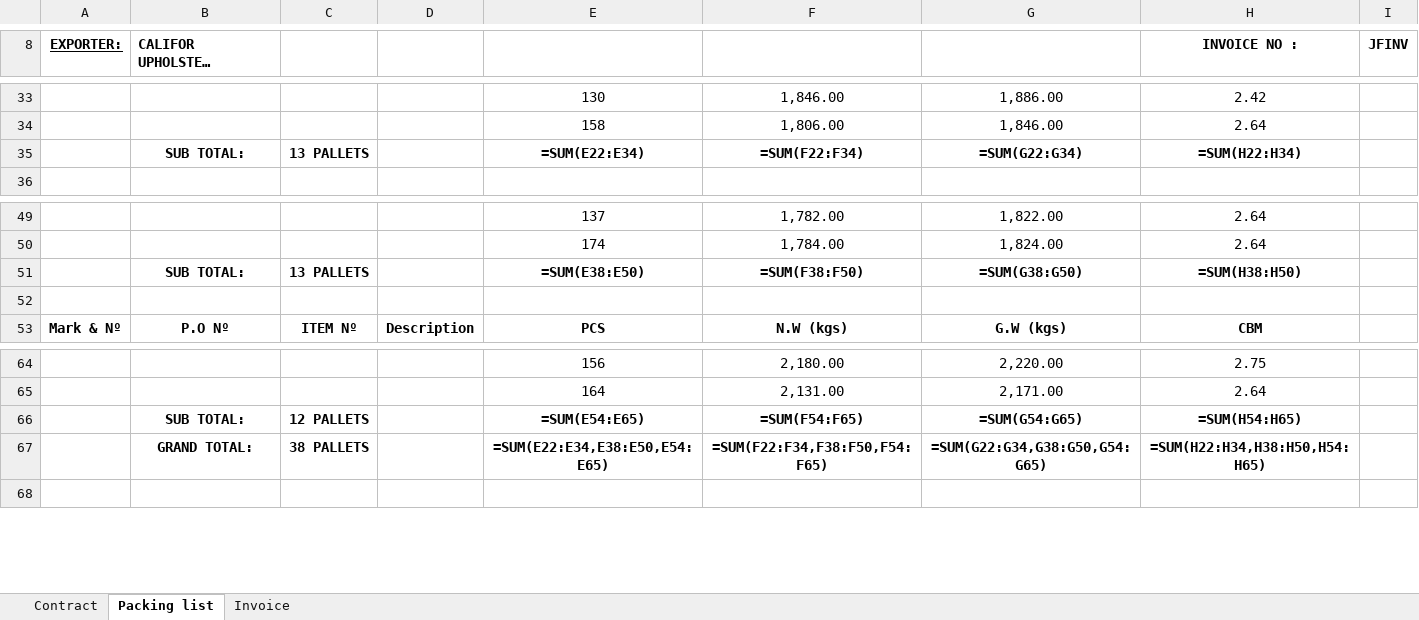
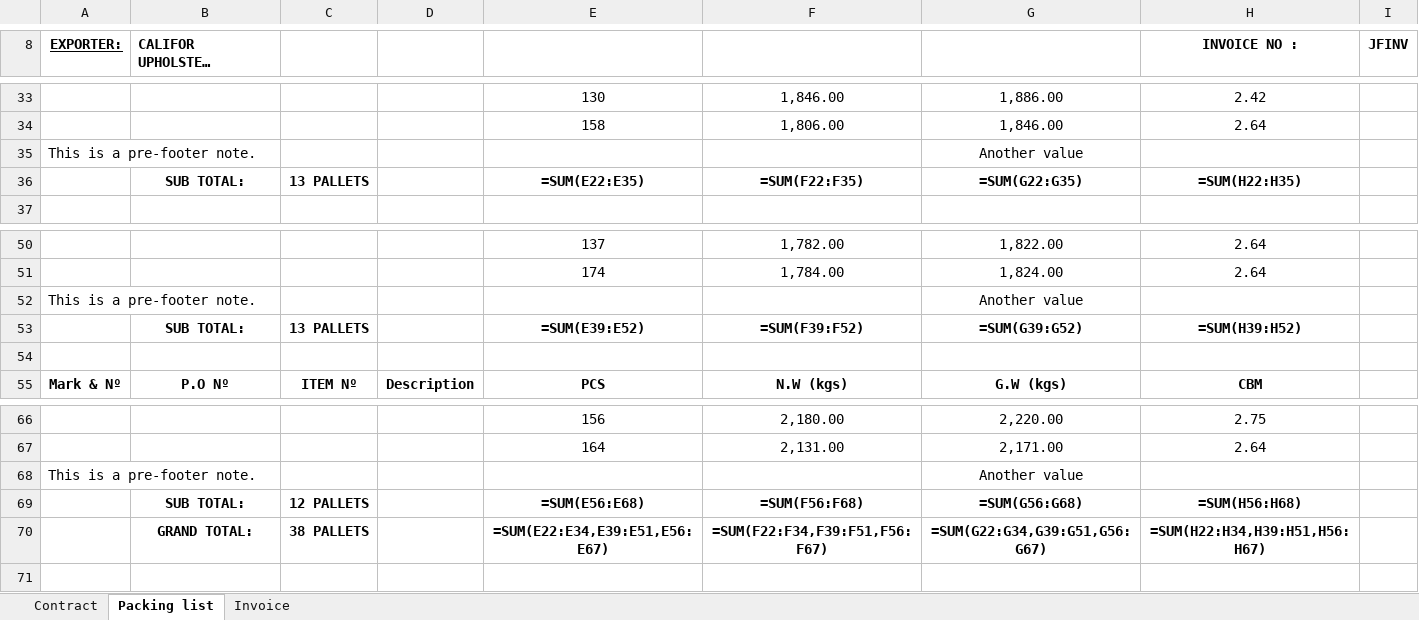
Before and after one commit to GiyoXD/inv_pkl_contract_creation, an Excel workbook: invoice_gen/result.xlsx, sheet Packing list, drawn as a sheet; only a part is shown, gaps mark what is left out; long unchanged cells end in …; values as stored, in another font and other column widths than the file's, no borders; formulas without a stored value are shown as written; charts and pictures and conditional formats not drawn; addresses are those after the commit; the diff names each change by its address in the sheet, - before the commit and + after, or states it on an @@ line.

```diff
--- a/invoice_gen/result.xlsx (sheet Packing list)
+++ b/invoice_gen/result.xlsx (sheet Packing list)
+row 35: This is a pre-footer note. |  |  |  |  |  | Another value
-E36: =SUM(E22:E34)
+E36: =SUM(E22:E35)
-F36: =SUM(F22:F34)
+F36: =SUM(F22:F35)
-G36: =SUM(G22:G34)
+G36: =SUM(G22:G35)
-H36 (INVOICE NO :): =SUM(H22:H34)
+H36 (INVOICE NO :): =SUM(H22:H35)
+row 52: This is a pre-footer note. |  |  |  |  |  | Another value
-E53: =SUM(E38:E50)
+E53: =SUM(E39:E52)
-F53: =SUM(F38:F50)
+F53: =SUM(F39:F52)
-G53: =SUM(G38:G50)
+G53: =SUM(G39:G52)
-H53 (INVOICE NO :): =SUM(H38:H50)
+H53 (INVOICE NO :): =SUM(H39:H52)
+row 68: This is a pre-footer note. |  |  |  |  |  | Another value
-E69: =SUM(E54:E65)
+E69: =SUM(E56:E68)
-F69: =SUM(F54:F65)
+F69: =SUM(F56:F68)
-G69: =SUM(G54:G65)
+G69: =SUM(G56:G68)
-H69 (INVOICE NO :): =SUM(H54:H65)
+H69 (INVOICE NO :): =SUM(H56:H68)
-E70: =SUM(E22:E34,E38:E50,E54:E65)
+E70: =SUM(E22:E34,E39:E51,E56:E67)
-F70: =SUM(F22:F34,F38:F50,F54:F65)
+F70: =SUM(F22:F34,F39:F51,F56:F67)
-G70: =SUM(G22:G34,G38:G50,G54:G65)
+G70: =SUM(G22:G34,G39:G51,G56:G67)
-H70 (INVOICE NO :): =SUM(H22:H34,H38:H50,H54:H65)
+H70 (INVOICE NO :): =SUM(H22:H34,H39:H51,H56:H67)
```
Also changed, not shown: 3 other files.
